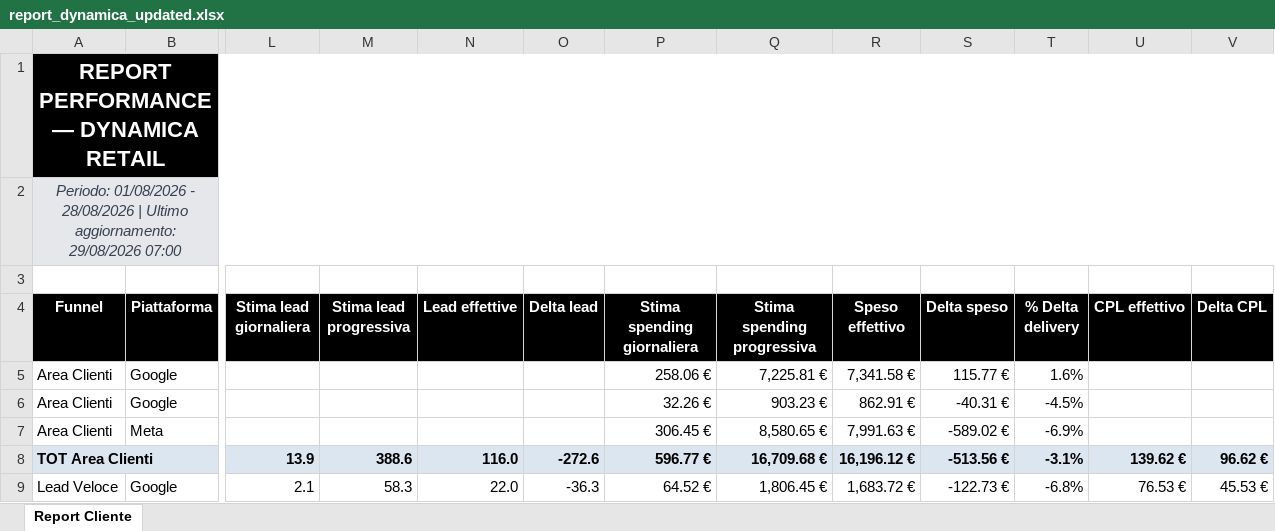
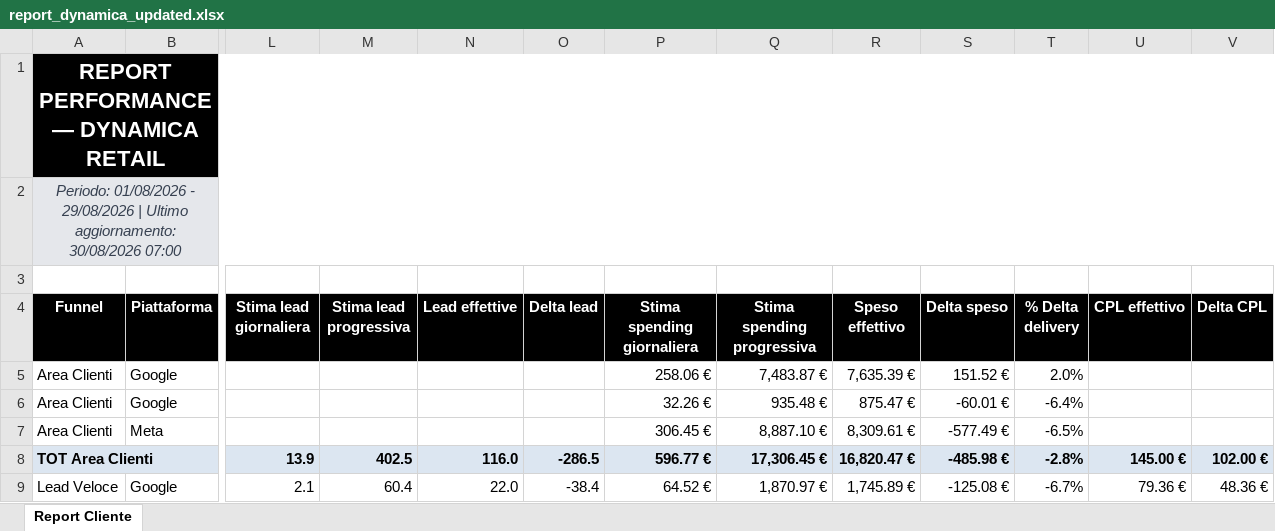
Before and after one commit to andreafallavollita5-cmyk/dynamica-dashboard, an Excel workbook: exports/report_dynamica_updated.xlsx, sheet Report Cliente, drawn as a sheet; only a part is shown, gaps mark what is left out; values as stored, in another font and other column widths than the file's, no borders; conditional formats not drawn; the diff covers the shown part only; the diff names each change by its address in the sheet, - before the commit and + after, or states it on an @@ line.

Commit message:
Aggiornamento dati Dynamica 2026-08-30

```diff
--- a/exports/report_dynamica_updated.xlsx (sheet Report Cliente)
+++ b/exports/report_dynamica_updated.xlsx (sheet Report Cliente)
-A2 (Funnel): …01/08/2026 - 28/08/2026 | Ultimo aggiornamento: 29/08/2026 07:00
+A2 (Funnel): …01/08/2026 - 29/08/2026 | Ultimo aggiornamento: 30/08/2026 07:00
-Q5 (Stima spending progressiva): 7,225.81 €
+Q5 (Stima spending progressiva): 7,483.87 €
-R5 (Speso effettivo): 7,341.58 €
+R5 (Speso effettivo): 7,635.39 €
-S5 (Delta speso): 115.77 €
+S5 (Delta speso): 151.52 €
-T5 (% Delta delivery): 1.6%
+T5 (% Delta delivery): 2.0%
-Q6 (Stima spending progressiva): 903.23 €
+Q6 (Stima spending progressiva): 935.48 €
-R6 (Speso effettivo): 862.91 €
+R6 (Speso effettivo): 875.47 €
-S6 (Delta speso): -40.31 €
+S6 (Delta speso): -60.01 €
-T6 (% Delta delivery): -4.5%
+T6 (% Delta delivery): -6.4%
-Q7 (Stima spending progressiva): 8,580.65 €
+Q7 (Stima spending progressiva): 8,887.10 €
-R7 (Speso effettivo): 7,991.63 €
+R7 (Speso effettivo): 8,309.61 €
-S7 (Delta speso): -589.02 €
+S7 (Delta speso): -577.49 €
-T7 (% Delta delivery): -6.9%
+T7 (% Delta delivery): -6.5%
-M8 (Stima lead progressiva): 388.6
+M8 (Stima lead progressiva): 402.5
-O8 (Delta lead): -272.6
+O8 (Delta lead): -286.5
-Q8 (Stima spending progressiva): 16,709.68 €
+Q8 (Stima spending progressiva): 17,306.45 €
-R8 (Speso effettivo): 16,196.12 €
+R8 (Speso effettivo): 16,820.47 €
-S8 (Delta speso): -513.56 €
+S8 (Delta speso): -485.98 €
-T8 (% Delta delivery): -3.1%
+T8 (% Delta delivery): -2.8%
-U8 (CPL effettivo): 139.62 €
+U8 (CPL effettivo): 145.00 €
-V8 (Delta CPL): 96.62 €
+V8 (Delta CPL): 102.00 €
-M9 (Stima lead progressiva): 58.3
+M9 (Stima lead progressiva): 60.4
-O9 (Delta lead): -36.3
+O9 (Delta lead): -38.4
-Q9 (Stima spending progressiva): 1,806.45 €
+Q9 (Stima spending progressiva): 1,870.97 €
-R9 (Speso effettivo): 1,683.72 €
+R9 (Speso effettivo): 1,745.89 €
-S9 (Delta speso): -122.73 €
+S9 (Delta speso): -125.08 €
-T9 (% Delta delivery): -6.8%
+T9 (% Delta delivery): -6.7%
-U9 (CPL effettivo): 76.53 €
+U9 (CPL effettivo): 79.36 €
-V9 (Delta CPL): 45.53 €
+V9 (Delta CPL): 48.36 €
```
Also changed, not shown: 75 edited cells elsewhere in this sheet, 3 other files.
